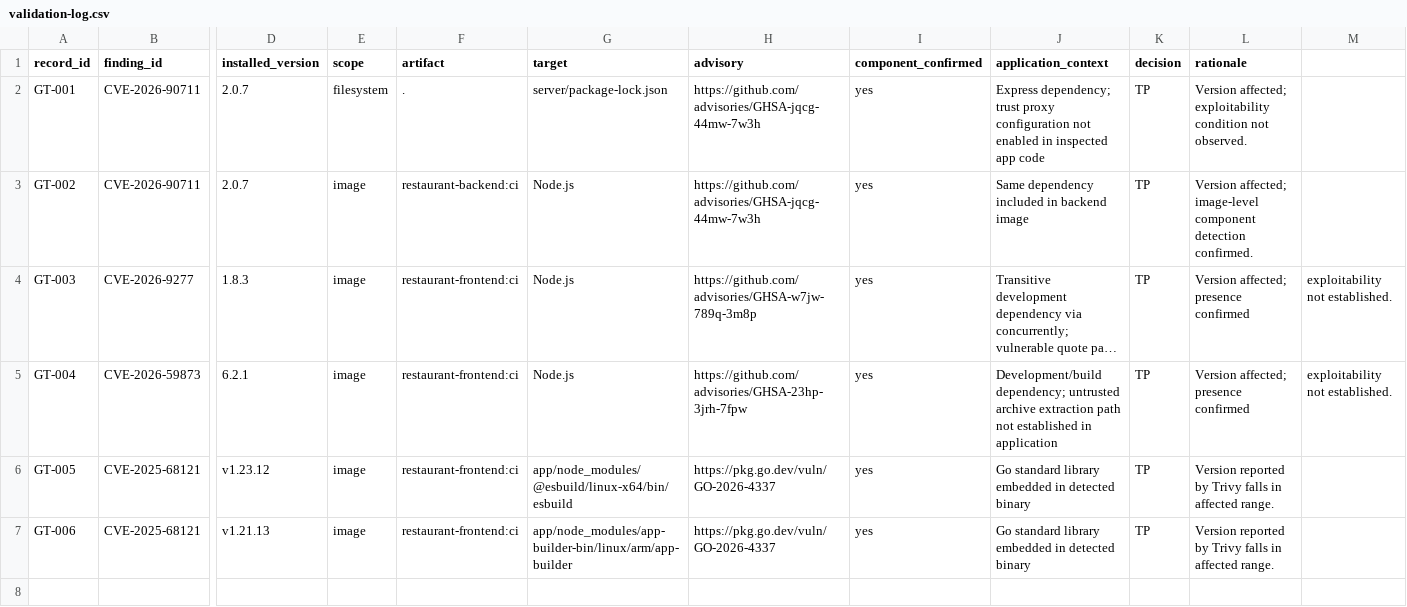
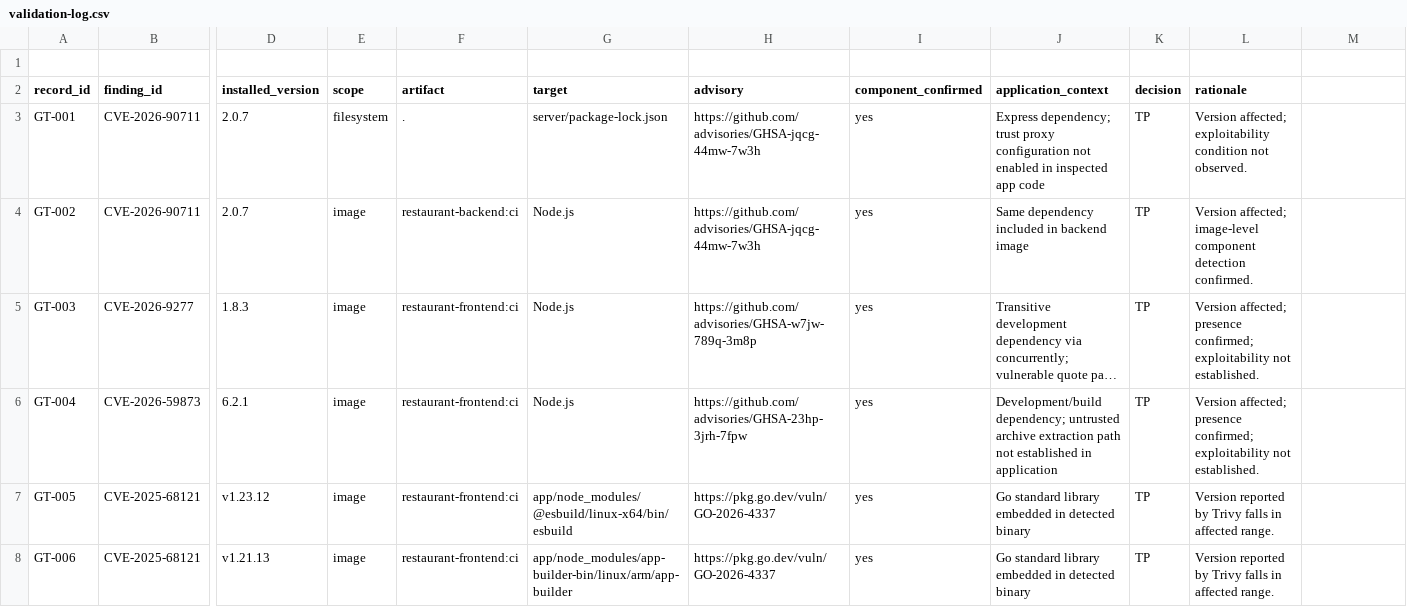
Before and after one commit to rijaniaina-andriamanimby/Royal67-Restaurant, a CSV file: reports/ground-truth/validation-log.csv, drawn as a sheet; only a part is shown, gaps mark what is left out; long unchanged cells end in …; addresses are those after the commit; rows hold the shown columns only; the diff names each change by its address in the sheet, - before the commit and + after, or states it on an @@ line.

Commit message:
integration de ground truth

```diff
--- a/reports/ground-truth/validation-log.csv
+++ b/reports/ground-truth/validation-log.csv
+row 1: (empty)
-L5:L6 (rationale): …affected; presence confirmed
+L5:L6 (rationale): …affected; presence confirmed; exploitability not established.
-M5:M6: exploitability not established.
+M5:M6: (empty)
```
Also changed, not shown: 1 other file.
